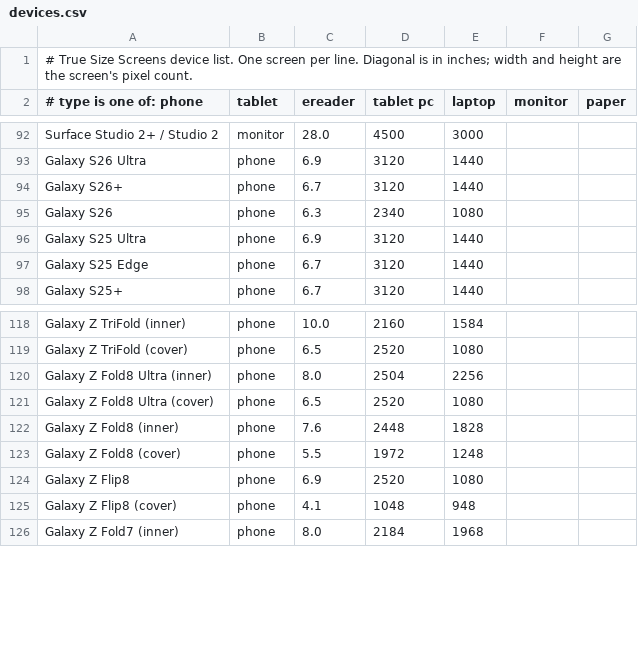
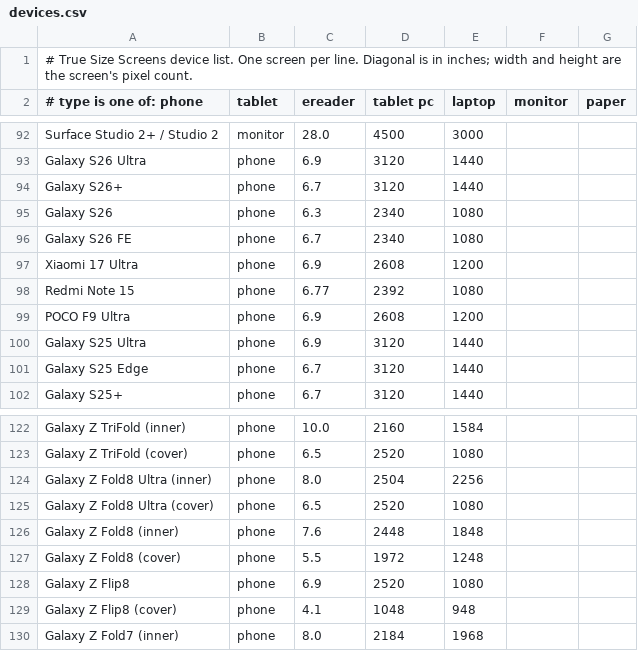
Before and after one commit to didymusmonk/screen-compare, a CSV file: devices.csv, drawn as a sheet; only a part is shown, gaps mark what is left out.

```diff
--- a/devices.csv
+++ b/devices.csv
@@ -95,2 +95,6 @@ Galaxy S26+,phone,6.7,3120,1440
 Galaxy S26,phone,6.3,2340,1080
+Galaxy S26 FE,phone,6.7,2340,1080
+Xiaomi 17 Ultra,phone,6.9,2608,1200
+Redmi Note 15,phone,6.77,2392,1080
+POCO F9 Ultra,phone,6.9,2608,1200
 Galaxy S25 Ultra,phone,6.9,3120,1440
@@ -121,3 +125,3 @@ Galaxy Z Fold8 Ultra (inner),phone,8.0,2504,2256
 Galaxy Z Fold8 Ultra (cover),phone,6.5,2520,1080
-Galaxy Z Fold8 (inner),phone,7.6,2448,1828
+Galaxy Z Fold8 (inner),phone,7.6,2448,1848
 Galaxy Z Fold8 (cover),phone,5.5,1972,1248
```
Also changed, not shown: 1 other file.
